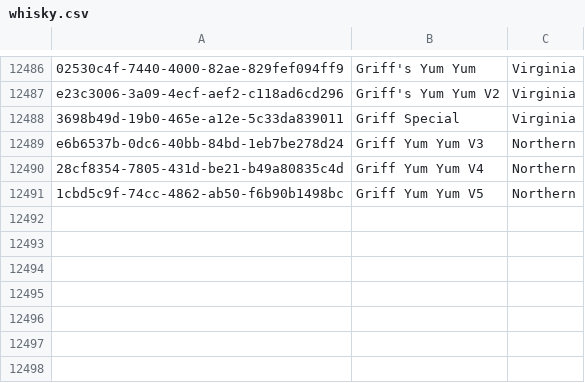
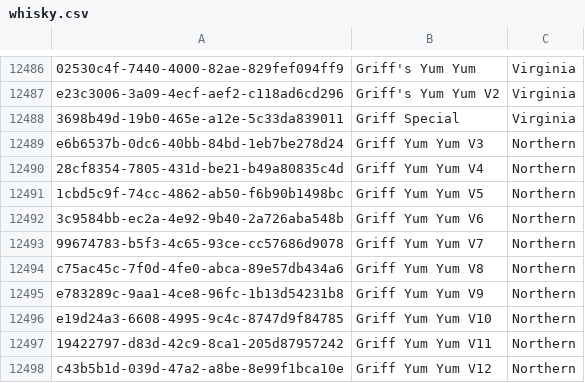
Before and after one commit to 1kevgriff/Whisky.API, a CSV file: 01_Start/whisky.csv, drawn as a sheet; only a part is shown, gaps mark what is left out.

```diff
--- a/01_Start/whisky.csv
+++ b/01_Start/whisky.csv
@@ -12491 +12491,8 @@ e6b6537b-0dc6-40bb-84bd-1eb7be278d24,Griff Yum Yum V3,Northern
 1cbd5c9f-74cc-4862-ab50-f6b90b1498bc,Griff Yum Yum V5,Northern
+3c9584bb-ec2a-4e92-9b40-2a726aba548b,Griff Yum Yum V6,Northern
+99674783-b5f3-4c65-93ce-cc57686d9078,Griff Yum Yum V7,Northern
+c75ac45c-7f0d-4fe0-abca-89e57db434a6,Griff Yum Yum V8,Northern
+e783289c-9aa1-4ce8-96fc-1b13d54231b8,Griff Yum Yum V9,Northern
+e19d24a3-6608-4995-9c4c-8747d9f84785,Griff Yum Yum V10,Northern
+19422797-d83d-42c9-8ca1-205d87957242,Griff Yum Yum V11,Northern
+c43b5b1d-039d-47a2-a8be-8e99f1bca10e,Griff Yum Yum V12,Northern
```
Also changed, not shown: 9 other files.
